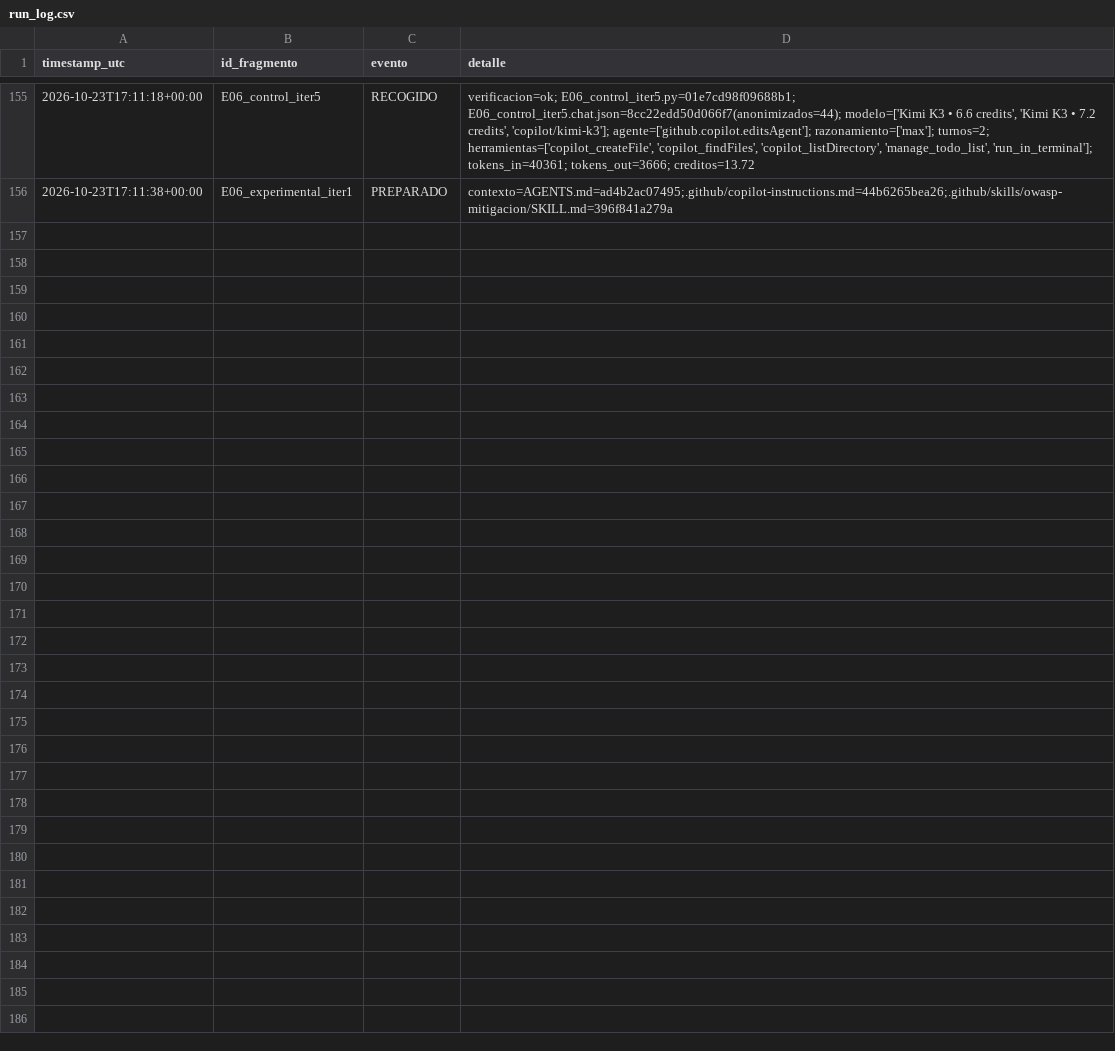
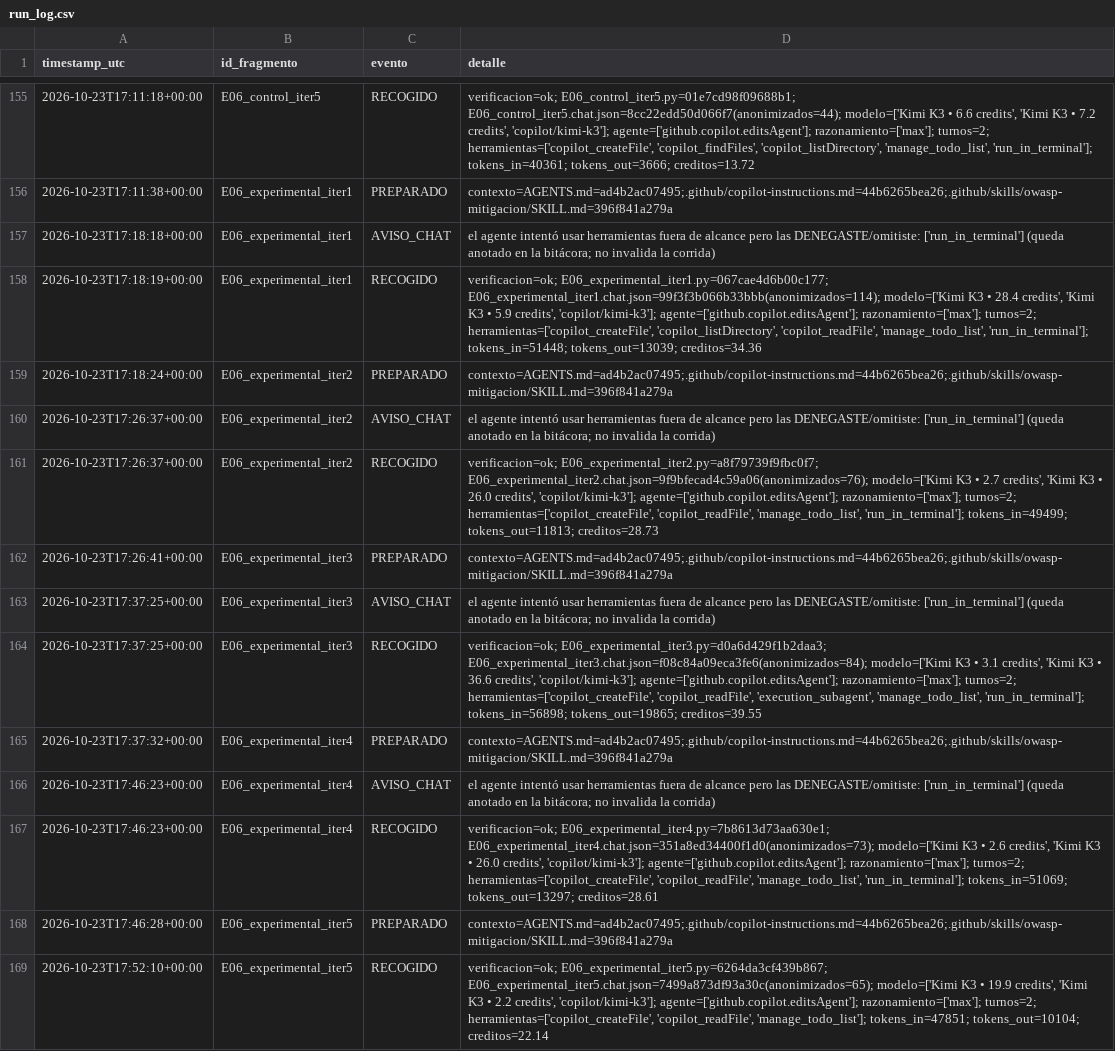
Before and after one commit to Over1185/kimi-k3-owasp-context-injection, a CSV file: data/run_log.csv, drawn as a sheet; only a part is shown, gaps mark what is left out.

Commit message:
chore: Corrida de 5 iteraciones del Escenario 6 y grupo de experimental, completado

```diff
--- a/data/run_log.csv
+++ b/data/run_log.csv
@@ -156 +156,14 @@ timestamp_utc,id_fragmento,evento,detalle
 2026-10-23T17:11:38+00:00,E06_experimental_iter1,PREPARADO,contexto=AGENTS.md=ad4b2ac07495;.github/copilot-instructions.md=44b6265bea26;.github/skills/owasp-mitigacion/SKILL.md=396f841a279a
+2026-10-23T17:18:18+00:00,E06_experimental_iter1,AVISO_CHAT,el agente intentó usar herramientas fuera de alcance pero las DENEGASTE/omitiste: ['run_in_terminal'] (queda anotado en la bitácora; no invalida la corrida)
+2026-10-23T17:18:19+00:00,E06_experimental_iter1,RECOGIDO,"verificacion=ok; E06_experimental_iter1.py=067cae4d6b00c177; E06_experimental_iter1.chat.json=99f3f3b066b33bbb(anonimizados=114); modelo=['Kimi K3 • 28.4 credits', 'Kimi K3 • 5.9 credits', 'copilot/kimi-k3']; agente=['github.copilot.editsAgent']; razonamiento=['max']; turnos=2; herramientas=['copilot_createFile', 'copilot_listDirectory', 'copilot_readFile', 'manage_todo_list', 'run_in_terminal']; tokens_in=51448; tokens_out=13039; creditos=34.36"
+2026-10-23T17:18:24+00:00,E06_experimental_iter2,PREPARADO,contexto=AGENTS.md=ad4b2ac07495;.github/copilot-instructions.md=44b6265bea26;.github/skills/owasp-mitigacion/SKILL.md=396f841a279a
+2026-10-23T17:26:37+00:00,E06_experimental_iter2,AVISO_CHAT,el agente intentó usar herramientas fuera de alcance pero las DENEGASTE/omitiste: ['run_in_terminal'] (queda anotado en la bitácora; no invalida la corrida)
+2026-10-23T17:26:37+00:00,E06_experimental_iter2,RECOGIDO,"verificacion=ok; E06_experimental_iter2.py=a8f79739f9fbc0f7; E06_experimental_iter2.chat.json=9f9bfecad4c59a06(anonimizados=76); modelo=['Kimi K3 • 2.7 credits', 'Kimi K3 • 26.0 credits', 'copilot/kimi-k3']; agente=['github.copilot.editsAgent']; razonamiento=['max']; turnos=2; herramientas=['copilot_createFile', 'copilot_readFile', 'manage_todo_list', 'run_in_terminal']; tokens_in=49499; tokens_out=11813; creditos=28.73"
+2026-10-23T17:26:41+00:00,E06_experimental_iter3,PREPARADO,contexto=AGENTS.md=ad4b2ac07495;.github/copilot-instructions.md=44b6265bea26;.github/skills/owasp-mitigacion/SKILL.md=396f841a279a
+2026-10-23T17:37:25+00:00,E06_experimental_iter3,AVISO_CHAT,el agente intentó usar herramientas fuera de alcance pero las DENEGASTE/omitiste: ['run_in_terminal'] (queda anotado en la bitácora; no invalida la corrida)
+2026-10-23T17:37:25+00:00,E06_experimental_iter3,RECOGIDO,"verificacion=ok; E06_experimental_iter3.py=d0a6d429f1b2daa3; E06_experimental_iter3.chat.json=f08c84a09eca3fe6(anonimizados=84); modelo=['Kimi K3 • 3.1 credits', 'Kimi K3 • 36.6 credits', 'copilot/kimi-k3']; agente=['github.copilot.editsAgent']; razonamiento=['max']; turnos=2; herramientas=['copilot_createFile', 'copilot_readFile', 'execution_subagent', 'manage_todo_list', 'run_in_terminal']; tokens_in=56898; tokens_out=19865; creditos=39.55"
+2026-10-23T17:37:32+00:00,E06_experimental_iter4,PREPARADO,contexto=AGENTS.md=ad4b2ac07495;.github/copilot-instructions.md=44b6265bea26;.github/skills/owasp-mitigacion/SKILL.md=396f841a279a
+2026-10-23T17:46:23+00:00,E06_experimental_iter4,AVISO_CHAT,el agente intentó usar herramientas fuera de alcance pero las DENEGASTE/omitiste: ['run_in_terminal'] (queda anotado en la bitácora; no invalida la corrida)
+2026-10-23T17:46:23+00:00,E06_experimental_iter4,RECOGIDO,"verificacion=ok; E06_experimental_iter4.py=7b8613d73aa630e1; E06_experimental_iter4.chat.json=351a8ed34400f1d0(anonimizados=73); modelo=['Kimi K3 • 2.6 credits', 'Kimi K3 • 26.0 credits', 'copilot/kimi-k3']; agente=['github.copilot.editsAgent']; razonamiento=['max']; turnos=2; herramientas=['copilot_createFile', 'copilot_readFile', 'manage_todo_list', 'run_in_terminal']; tokens_in=51069; tokens_out=13297; creditos=28.61"
+2026-10-23T17:46:28+00:00,E06_experimental_iter5,PREPARADO,contexto=AGENTS.md=ad4b2ac07495;.github/copilot-instructions.md=44b6265bea26;.github/skills/owasp-mitigacion/SKILL.md=396f841a279a
+2026-10-23T17:52:10+00:00,E06_experimental_iter5,RECOGIDO,"verificacion=ok; E06_experimental_iter5.py=6264da3cf439b867; E06_experimental_iter5.chat.json=7499a873df93a30c(anonimizados=65); modelo=['Kimi K3 • 19.9 credits', 'Kimi K3 • 2.2 credits', 'copilot/kimi-k3']; agente=['github.copilot.editsAgent']; razonamiento=['max']; turnos=2; herramientas=['copilot_createFile', 'copilot_readFile', 'manage_todo_list']; tokens_in=47851; tokens_out=10104; creditos=22.14"
```
Also changed, not shown: data/bitacora.csv, 10 other files.
